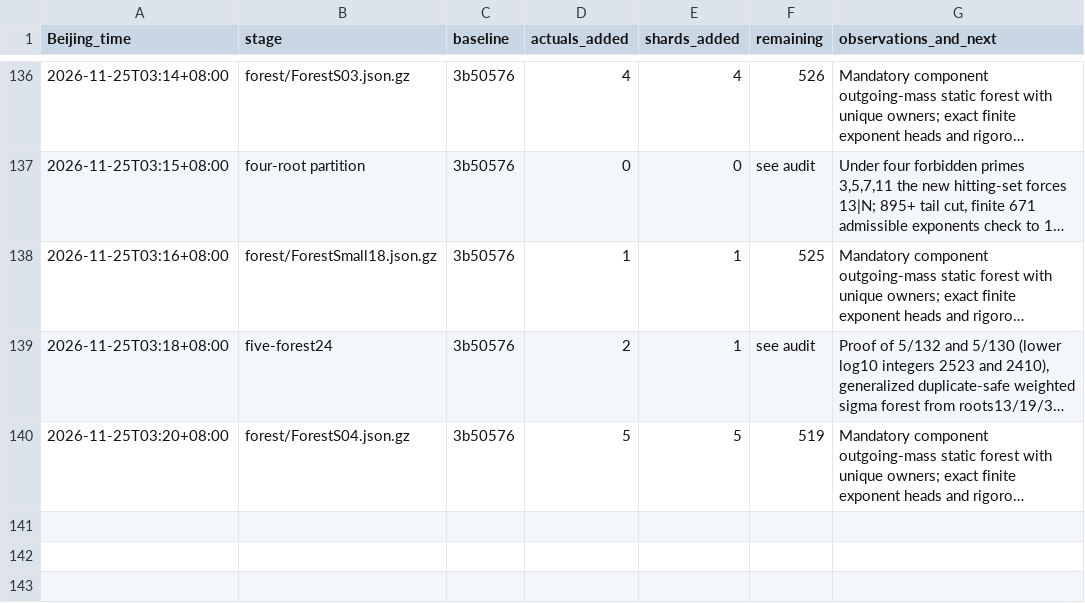
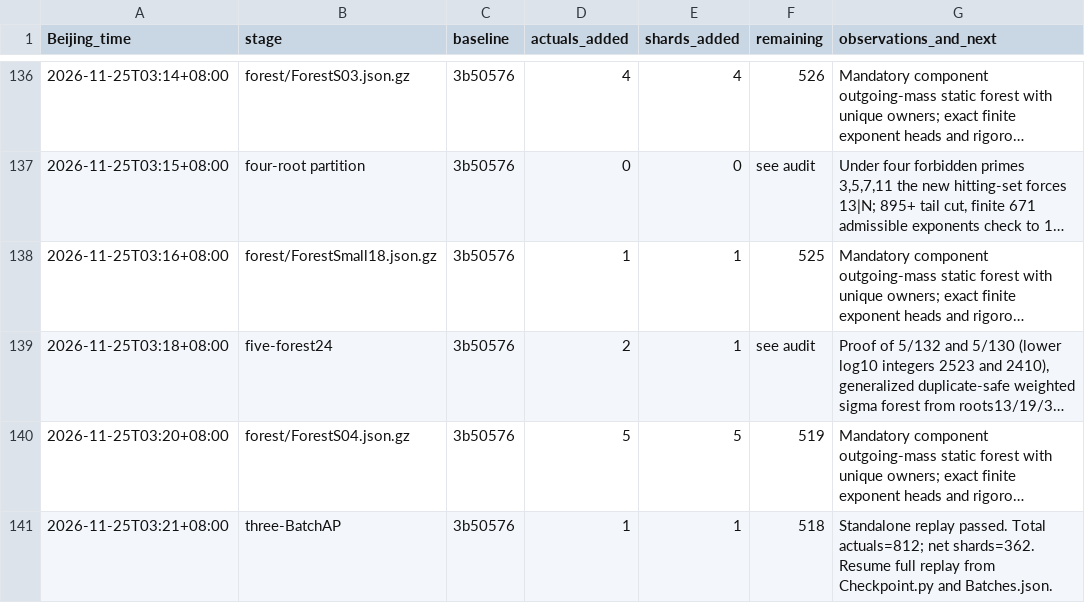
Before and after one commit to stormwhip/PerfectNumbers, a TSV file: Research/NightMerge/RunLog.tsv, drawn as a sheet; only a part is shown, gaps mark what is left out; long unchanged cells end in …; the diff names each change by its address in the sheet, - before the commit and + after, or states it on an @@ line.

Commit message:
Checkpoint three/BatchAP: 1 more verified exponents, 1 net shards

```diff
--- a/Research/NightMerge/RunLog.tsv
+++ b/Research/NightMerge/RunLog.tsv
+row 141: 2026-11-25T03:21+08:00 | three-BatchAP | 3b50576 | 1 | 1 | 518 | Standalone replay passed. Total actuals=812; net shards=362. Resume full replay from Checkpoint.py and Batches.json.
```
Also changed, not shown: 4 other files.
